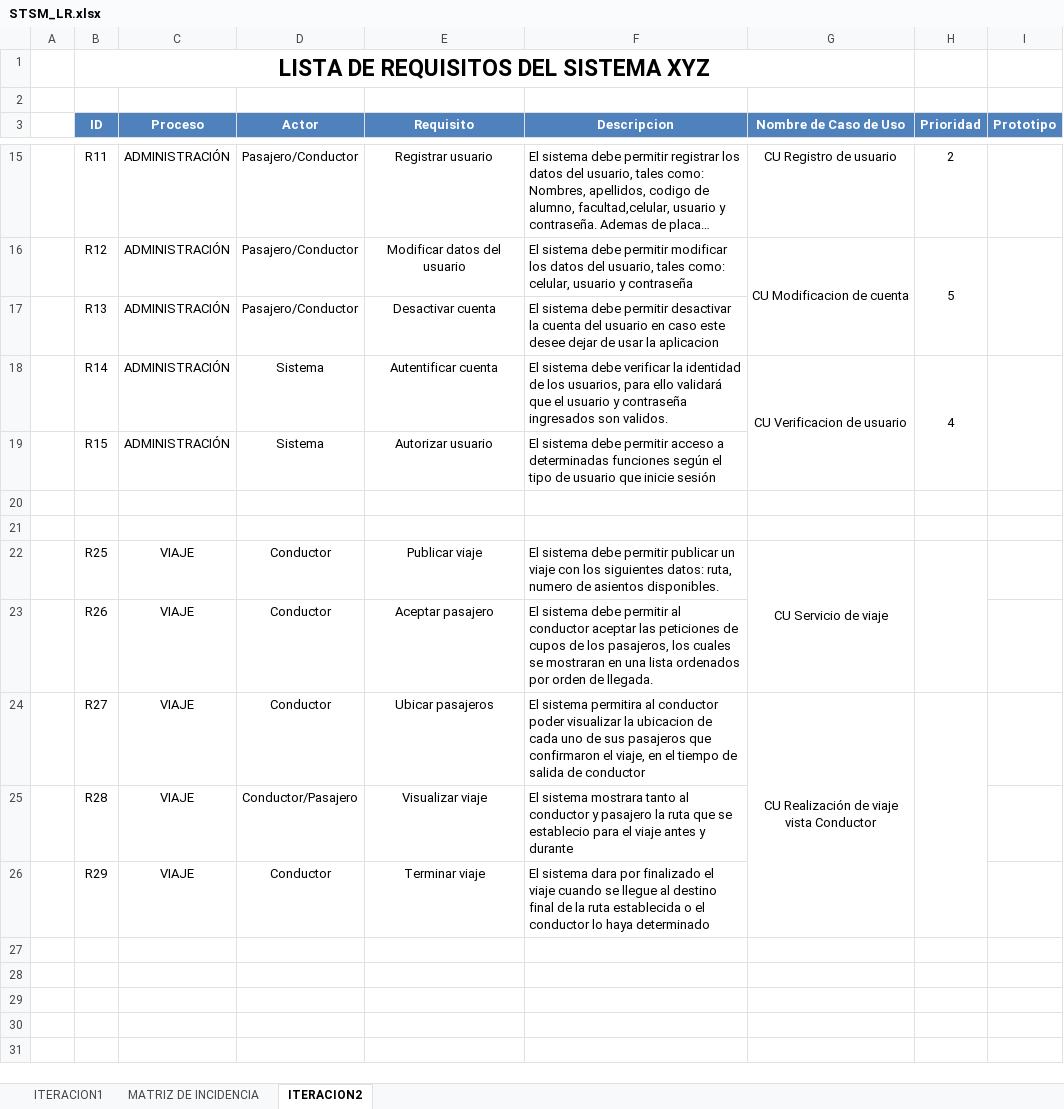
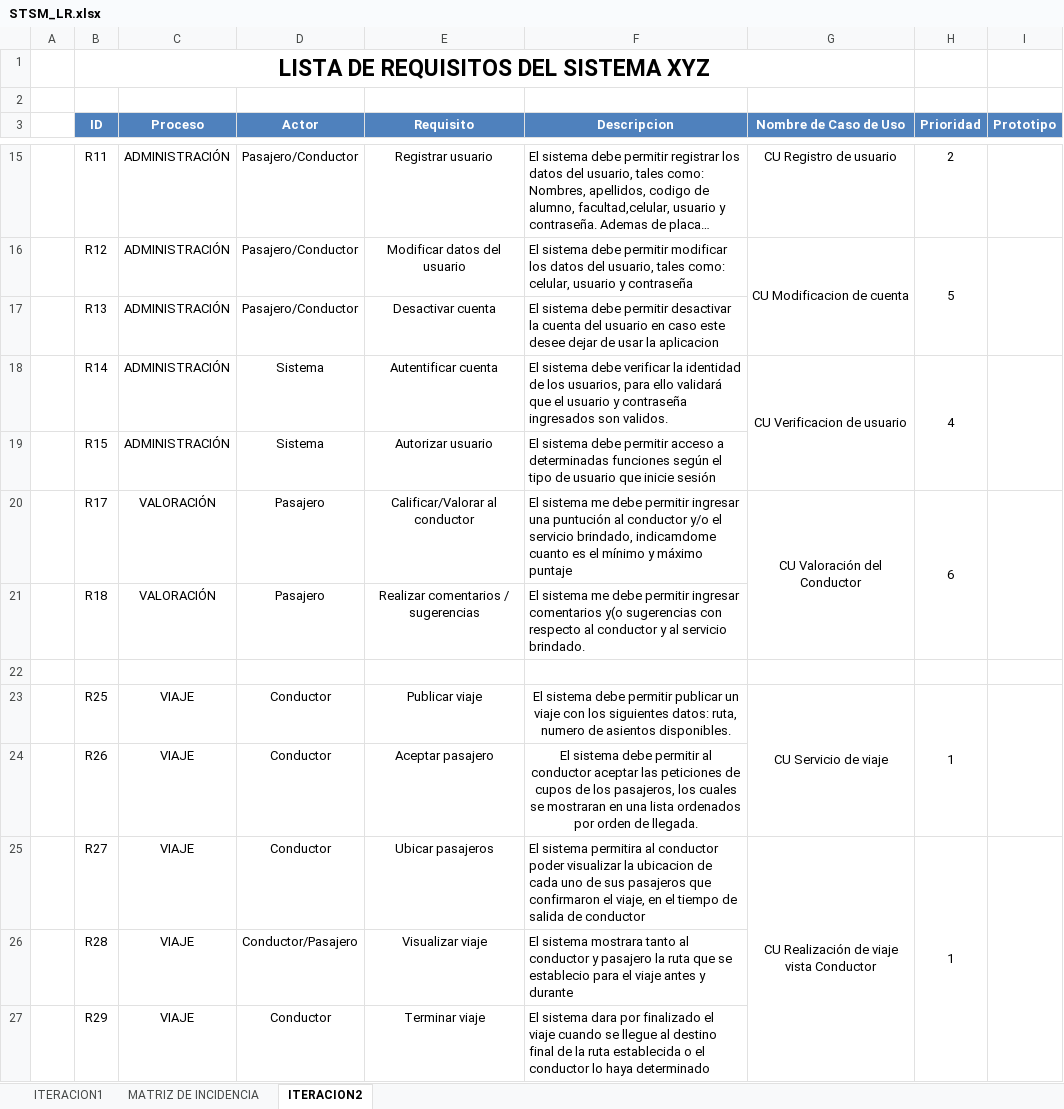
Before and after one commit to stevematos/ElmerX, an Excel workbook: Desarrollo/STSM/Requisitos/STSM_LR.xlsx, sheet ITERACION2, drawn as a sheet; only a part is shown, gaps mark what is left out; long unchanged cells end in …; values as stored, in another font and other column widths than the file's, no borders; removed rows and columns are numbered as before the commit, all else as after; the diff names each change by its address in the sheet, - before the commit and + after, or states it on an @@ line.

Commit message:
Jhunior merge ccopa_branch

```diff
--- a/Desarrollo/STSM/Requisitos/STSM_LR.xlsx (sheet ITERACION2)
+++ b/Desarrollo/STSM/Requisitos/STSM_LR.xlsx (sheet ITERACION2)
+row 20:  | R17 | VALORACIÓN | Pasajero | Calificar/Valorar al conductor | El sistema me debe permitir ingresar una puntución al conductor y/o el servicio brindado, indicamdome cuanto es el mínimo y máximo puntaje | CU Valoración del Conductor | 6
+row 21:  | R18 | VALORACIÓN | Pasajero | Realizar comentarios / sugerencias | El sistema me debe permitir ingresar comentarios y(o sugerencias con respecto al conductor y al servicio brindado.
-row 21: (empty)
-F23:F24 alignment: left
+F23:F24 alignment: center
-H23 (Prioridad): (empty)
+H23 (Prioridad): 1
+I23:I24 merged
-H25 (Prioridad): (empty)
+H25 (Prioridad): 1
+I25:I27 merged
```
